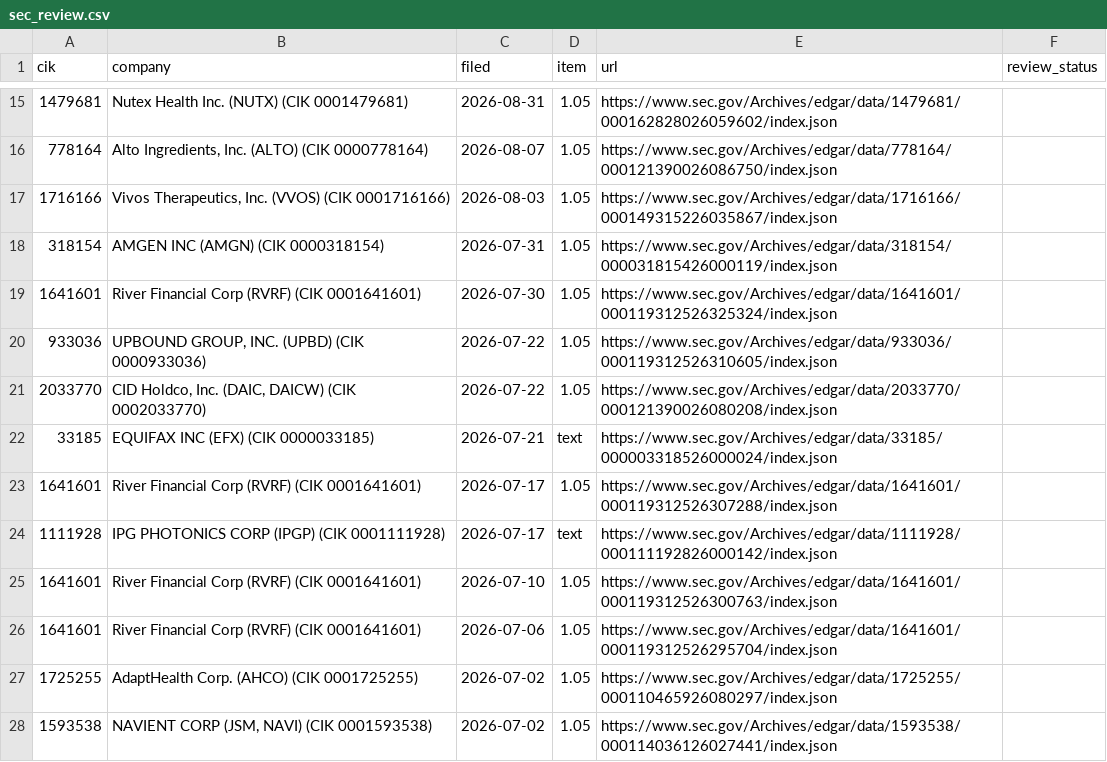
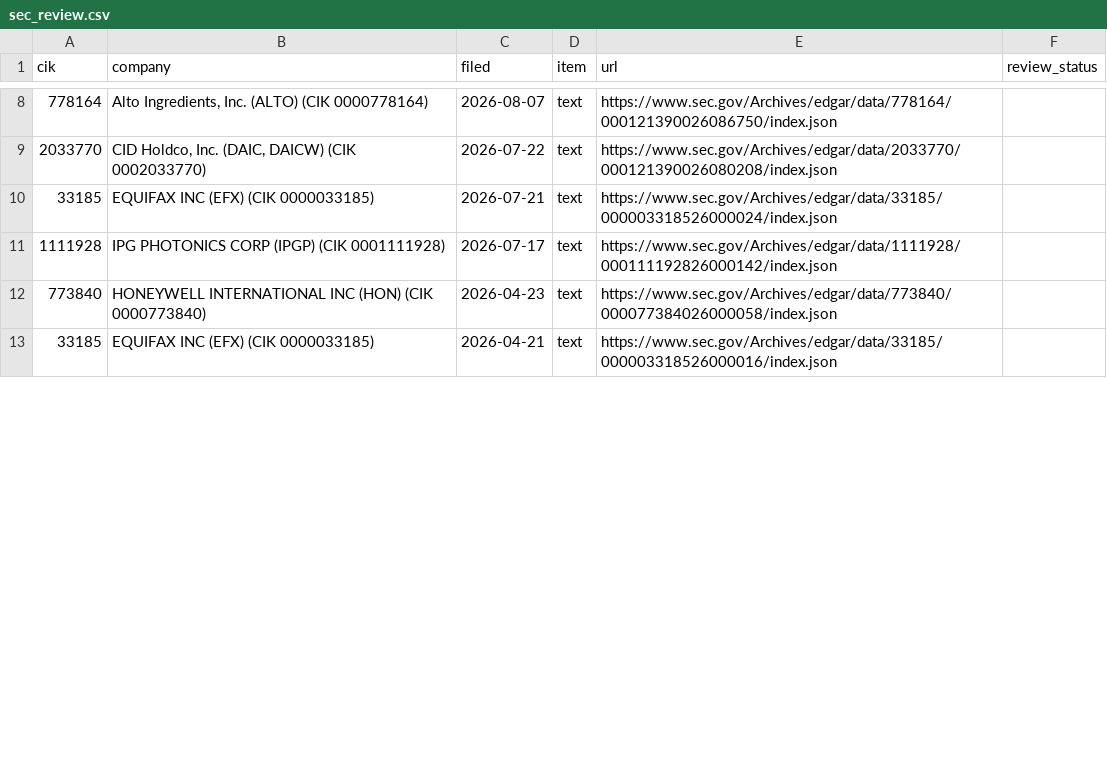
Before and after one commit to stuartokin/cyber-attack-earth, a CSV file: manual_sources/sec_review.csv, drawn as a sheet; only a part is shown, gaps mark what is left out; the shorter side is filled out with more unchanged rows; the diff covers the shown part only.

```diff
--- a/manual_sources/sec_review.csv
+++ b/manual_sources/sec_review.csv
@@ -15,14 +8,4 @@ cik,company,filed,item,url,review_status
-1479681,Nutex Health Inc.  (NUTX)  (CIK 0001479681),2026-08-31,1.05,https://www.sec.gov/Archives/edgar/data/1479681/000162828026059602/index.json,
-778164,"Alto Ingredients, Inc.  (ALTO)  (CIK 0000778164)",2026-08-07,1.05,https://www.sec.gov/Archives/edgar/data/778164/000121390026086750/index.json,
-1716166,"Vivos Therapeutics, Inc.  (VVOS)  (CIK 0001716166)",2026-08-03,1.05,https://www.sec.gov/Archives/edgar/data/1716166/000149315226035867/index.json,
-318154,AMGEN INC  (AMGN)  (CIK 0000318154),2026-07-31,1.05,https://www.sec.gov/Archives/edgar/data/318154/000031815426000119/index.json,
-1641601,River Financial Corp  (RVRF)  (CIK 0001641601),2026-07-30,1.05,https://www.sec.gov/Archives/edgar/data/1641601/000119312526325324/index.json,
-933036,"UPBOUND GROUP, INC.  (UPBD)  (CIK 0000933036)",2026-07-22,1.05,https://www.sec.gov/Archives/edgar/data/933036/000119312526310605/index.json,
-2033770,"CID Holdco, Inc.  (DAIC, DAICW)  (CIK 0002033770)",2026-07-22,1.05,https://www.sec.gov/Archives/edgar/data/2033770/000121390026080208/index.json,
+778164,"Alto Ingredients, Inc.  (ALTO)  (CIK 0000778164)",2026-08-07,text,https://www.sec.gov/Archives/edgar/data/778164/000121390026086750/index.json,
+2033770,"CID Holdco, Inc.  (DAIC, DAICW)  (CIK 0002033770)",2026-07-22,text,https://www.sec.gov/Archives/edgar/data/2033770/000121390026080208/index.json,
 33185,EQUIFAX INC  (EFX)  (CIK 0000033185),2026-07-21,text,https://www.sec.gov/Archives/edgar/data/33185/000003318526000024/index.json,
-1641601,River Financial Corp  (RVRF)  (CIK 0001641601),2026-07-17,1.05,https://www.sec.gov/Archives/edgar/data/1641601/000119312526307288/index.json,
 1111928,IPG PHOTONICS CORP  (IPGP)  (CIK 0001111928),2026-07-17,text,https://www.sec.gov/Archives/edgar/data/1111928/000111192826000142/index.json,
-1641601,River Financial Corp  (RVRF)  (CIK 0001641601),2026-07-10,1.05,https://www.sec.gov/Archives/edgar/data/1641601/000119312526300763/index.json,
-1641601,River Financial Corp  (RVRF)  (CIK 0001641601),2026-07-06,1.05,https://www.sec.gov/Archives/edgar/data/1641601/000119312526295704/index.json,
-1725255,AdaptHealth Corp.  (AHCO)  (CIK 0001725255),2026-07-02,1.05,https://www.sec.gov/Archives/edgar/data/1725255/000110465926080297/index.json,
-1593538,"NAVIENT CORP  (JSM, NAVI)  (CIK 0001593538)",2026-07-02,1.05,https://www.sec.gov/Archives/edgar/data/1593538/000114036126027441/index.json,
```
Also changed, not shown: 23 removed rows and 3 edited cells elsewhere in this file, 5 other files.
